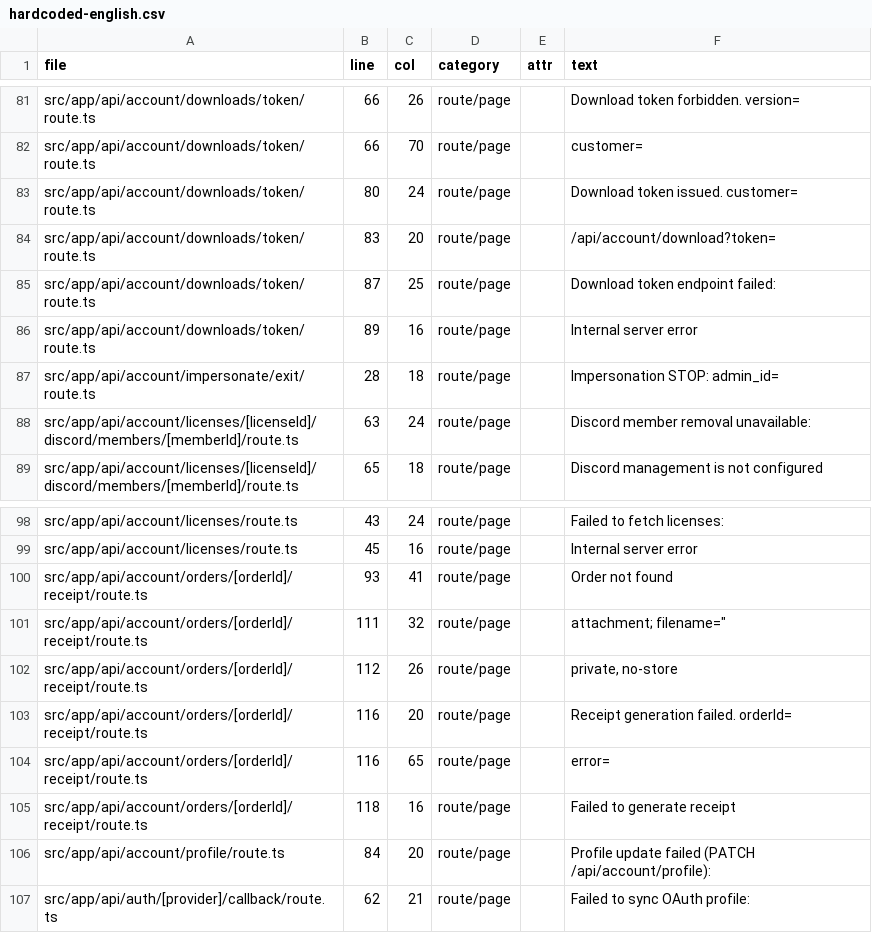
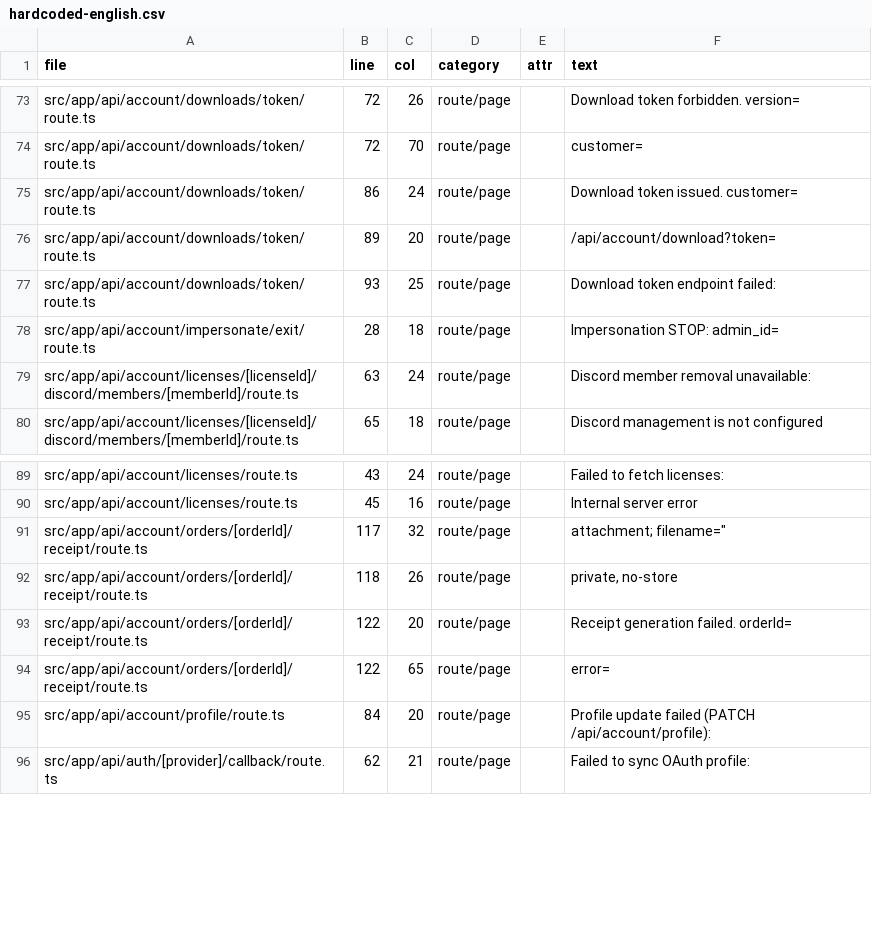
Before and after one commit to wcpos/wcpos-com, a CSV file: reports/i18n/hardcoded-english.csv, drawn as a sheet; only a part is shown, gaps mark what is left out; the diff covers the shown part only.

Commit message:
feat: localize account download errors

```diff
--- a/reports/i18n/hardcoded-english.csv
+++ b/reports/i18n/hardcoded-english.csv
@@ -81,7 +73,6 @@ file,line,col,category,attr,text
-"src/app/api/account/downloads/token/route.ts","66","26","route/page","","Download token forbidden. version="
-"src/app/api/account/downloads/token/route.ts","66","70","route/page","","customer="
-"src/app/api/account/downloads/token/route.ts","80","24","route/page","","Download token issued. customer="
-"src/app/api/account/downloads/token/route.ts","83","20","route/page","","/api/account/download?token="
-"src/app/api/account/downloads/token/route.ts","87","25","route/page","","Download token endpoint failed:"
-"src/app/api/account/downloads/token/route.ts","89","16","route/page","","Internal server error"
+"src/app/api/account/downloads/token/route.ts","72","26","route/page","","Download token forbidden. version="
+"src/app/api/account/downloads/token/route.ts","72","70","route/page","","customer="
+"src/app/api/account/downloads/token/route.ts","86","24","route/page","","Download token issued. customer="
+"src/app/api/account/downloads/token/route.ts","89","20","route/page","","/api/account/download?token="
+"src/app/api/account/downloads/token/route.ts","93","25","route/page","","Download token endpoint failed:"
 "src/app/api/account/impersonate/exit/route.ts","28","18","route/page","","Impersonation STOP: admin_id="
@@ -99,8 +90,6 @@ file,line,col,category,attr,text
 "src/app/api/account/licenses/route.ts","45","16","route/page","","Internal server error"
-"src/app/api/account/orders/[orderId]/receipt/route.ts","93","41","route/page","","Order not found"
-"src/app/api/account/orders/[orderId]/receipt/route.ts","111","32","route/page","","attachment; filename="""
-"src/app/api/account/orders/[orderId]/receipt/route.ts","112","26","route/page","","private, no-store"
-"src/app/api/account/orders/[orderId]/receipt/route.ts","116","20","route/page","","Receipt generation failed. orderId="
-"src/app/api/account/orders/[orderId]/receipt/route.ts","116","65","route/page","","error="
-"src/app/api/account/orders/[orderId]/receipt/route.ts","118","16","route/page","","Failed to generate receipt"
+"src/app/api/account/orders/[orderId]/receipt/route.ts","117","32","route/page","","attachment; filename="""
+"src/app/api/account/orders/[orderId]/receipt/route.ts","118","26","route/page","","private, no-store"
+"src/app/api/account/orders/[orderId]/receipt/route.ts","122","20","route/page","","Receipt generation failed. orderId="
+"src/app/api/account/orders/[orderId]/receipt/route.ts","122","65","route/page","","error="
 "src/app/api/account/profile/route.ts","84","20","route/page","","Profile update failed (PATCH /api/account/profile):"
```
Also changed, not shown: 8 removed rows and 18 edited cells elsewhere in this file, 19 other files.
